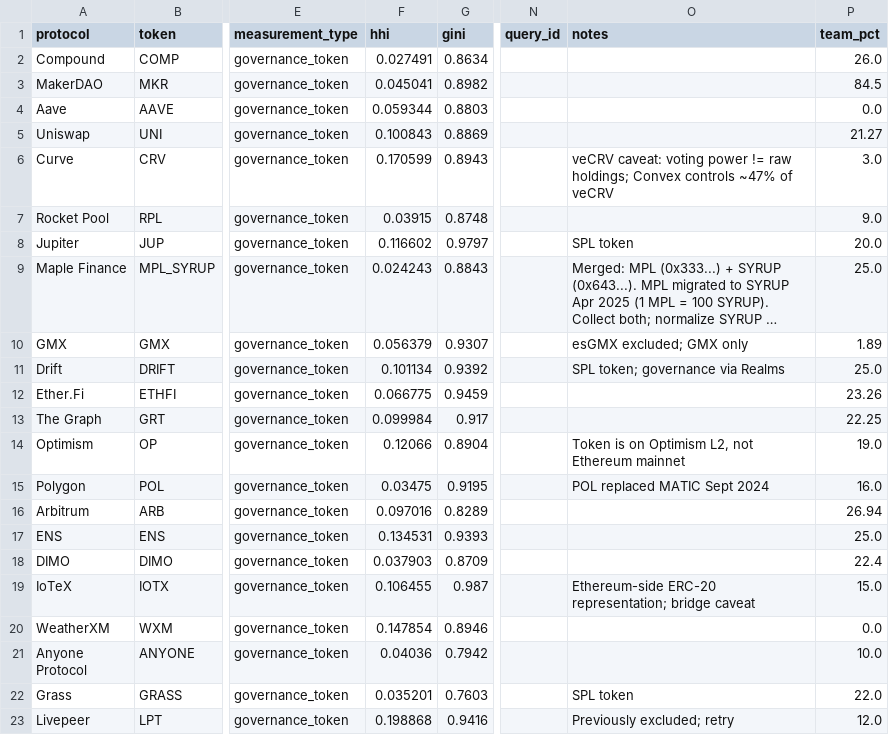
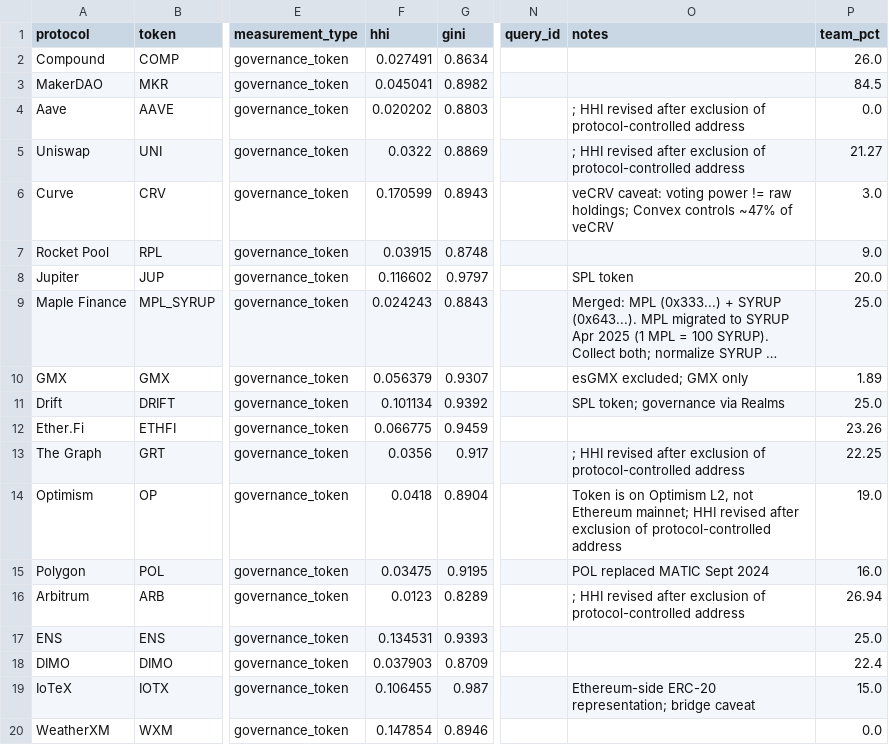
Before and after one commit to Research-Publications-and-Data/Tokenomics-As-Institutional_Design, a CSV file: data/regression_data_april2026.csv, drawn as a sheet; only a part is shown, gaps mark what is left out; the shorter side is filled out with more unchanged rows; long unchanged cells end in …; the diff names each change by its address in the sheet, - before the commit and + after, or states it on an @@ line.

```diff
--- a/data/regression_data_april2026.csv
+++ b/data/regression_data_april2026.csv
-F4 (hhi): 0.059344
+F4 (hhi): 0.020202
-O4:O5 (notes): (empty)
+O4:O5 (notes): ; HHI revised after exclusion of protocol-controlled address
-F5 (hhi): 0.100843
+F5 (hhi): 0.0322
-F13 (hhi): 0.099984
+F13 (hhi): 0.0356
-O13 (notes): (empty)
+O13 (notes): ; HHI revised after exclusion of protocol-controlled address
-F14 (hhi): 0.12066
+F14 (hhi): 0.0418
-O14 (notes): …not Ethereum mainnet
+O14 (notes): …not Ethereum mainnet; HHI revised after exclusion of protocol-controlled address
-F16 (hhi): 0.097016
+F16 (hhi): 0.0123
-O16 (notes): (empty)
+O16 (notes): ; HHI revised after exclusion of protocol-controlled address
```
Also changed, not shown: data/covariates_merged.csv, data/governance_participation.csv, 12 other files.
